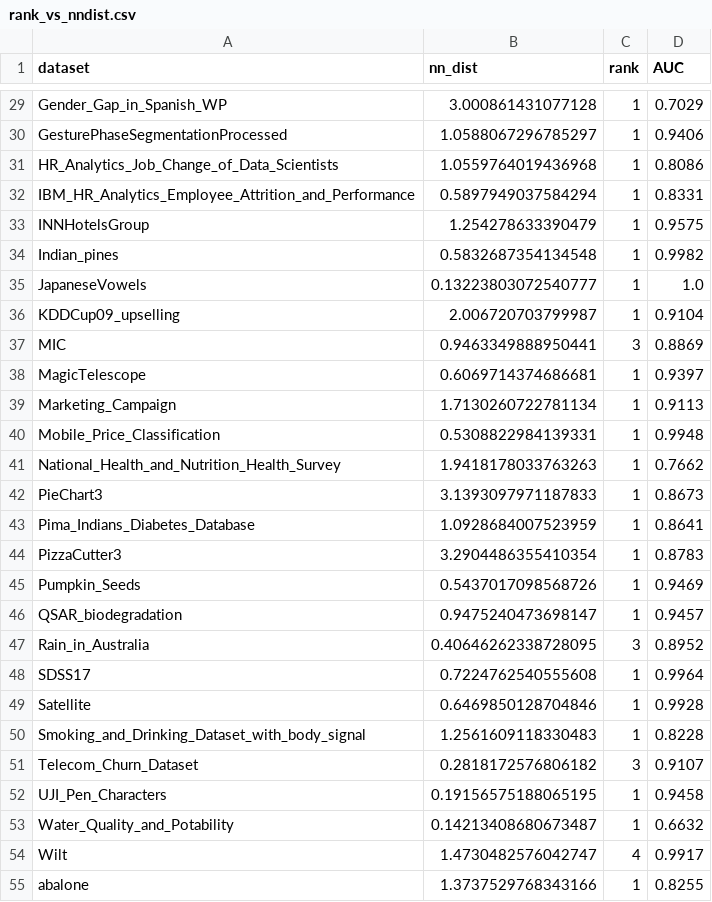
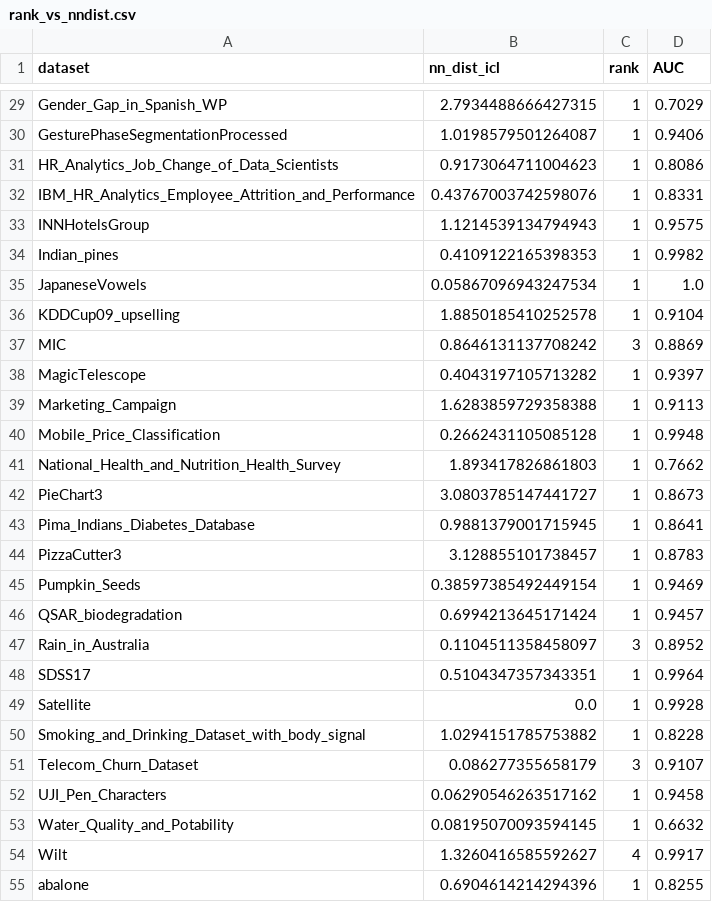
Before and after one commit to alexodavies/TabDistances, a CSV file: results/rank-coverage/rank_vs_nndist.csv, drawn as a sheet; only a part is shown, gaps mark what is left out; the diff covers the shown part only; the diff names each change by its address in the sheet, - before the commit and + after, or states it on an @@ line.

```diff
--- a/results/rank-coverage/rank_vs_nndist.csv
+++ b/results/rank-coverage/rank_vs_nndist.csv
-B1: nn_dist
+B1: nn_dist_icl
-B29 (nn_dist_icl): 3.000861431077128
+B29 (nn_dist_icl): 2.7934488666427315
-B30 (nn_dist_icl): 1.0588067296785297
+B30 (nn_dist_icl): 1.0198579501264087
-B31 (nn_dist_icl): 1.0559764019436968
+B31 (nn_dist_icl): 0.9173064711004623
-B32 (nn_dist_icl): 0.5897949037584294
+B32 (nn_dist_icl): 0.43767003742598076
-B33 (nn_dist_icl): 1.254278633390479
+B33 (nn_dist_icl): 1.1214539134794943
-B34 (nn_dist_icl): 0.5832687354134548
+B34 (nn_dist_icl): 0.4109122165398353
-B35 (nn_dist_icl): 0.13223803072540777
+B35 (nn_dist_icl): 0.05867096943247534
-B36 (nn_dist_icl): 2.006720703799987
+B36 (nn_dist_icl): 1.8850185410252578
-B37 (nn_dist_icl): 0.9463349888950441
+B37 (nn_dist_icl): 0.8646131137708242
-B38 (nn_dist_icl): 0.6069714374686681
+B38 (nn_dist_icl): 0.4043197105713282
-B39 (nn_dist_icl): 1.7130260722781134
+B39 (nn_dist_icl): 1.6283859729358388
-B40 (nn_dist_icl): 0.5308822984139331
+B40 (nn_dist_icl): 0.2662431105085128
-B41 (nn_dist_icl): 1.9418178033763263
+B41 (nn_dist_icl): 1.893417826861803
-B42 (nn_dist_icl): 3.1393097971187833
+B42 (nn_dist_icl): 3.0803785147441727
-B43 (nn_dist_icl): 1.0928684007523959
+B43 (nn_dist_icl): 0.9881379001715945
-B44 (nn_dist_icl): 3.2904486355410354
+B44 (nn_dist_icl): 3.128855101738457
-B45 (nn_dist_icl): 0.5437017098568726
+B45 (nn_dist_icl): 0.38597385492449154
-B46 (nn_dist_icl): 0.9475240473698147
+B46 (nn_dist_icl): 0.6994213645171424
-B47 (nn_dist_icl): 0.40646262338728095
+B47 (nn_dist_icl): 0.1104511358458097
-B48 (nn_dist_icl): 0.7224762540555608
+B48 (nn_dist_icl): 0.5104347357343351
-B49 (nn_dist_icl): 0.6469850128704846
+B49 (nn_dist_icl): 0.0
-B50 (nn_dist_icl): 1.2561609118330483
+B50 (nn_dist_icl): 1.0294151785753882
-B51 (nn_dist_icl): 0.2818172576806182
+B51 (nn_dist_icl): 0.086277355658179
-B52 (nn_dist_icl): 0.19156575188065195
+B52 (nn_dist_icl): 0.06290546263517162
-B53 (nn_dist_icl): 0.14213408680673487
+B53 (nn_dist_icl): 0.08195070093594145
-B54 (nn_dist_icl): 1.4730482576042747
+B54 (nn_dist_icl): 1.3260416585592627
-B55 (nn_dist_icl): 1.3737529768343166
+B55 (nn_dist_icl): 0.6904614214294396
```
Also changed, not shown: 137 edited cells elsewhere in this file, 5 other files.
